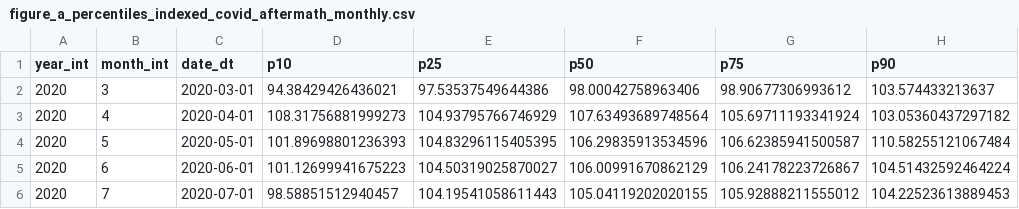
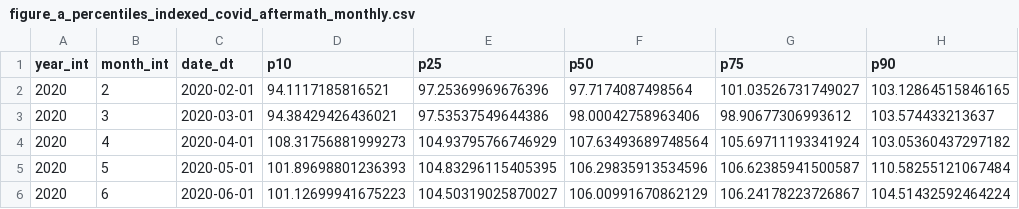
Before and after one commit to EIG-Research/EIG-Wage-Figure-Explain-Everything-replication, a CSV file: output/tables/figure_a_percentiles_indexed_covid_aftermath_monthly.csv, drawn as a sheet; only a part is shown; the shorter side is filled out with more unchanged rows.

```diff
--- a/output/tables/figure_a_percentiles_indexed_covid_aftermath_monthly.csv
+++ b/output/tables/figure_a_percentiles_indexed_covid_aftermath_monthly.csv
@@ -1,2 +1,3 @@
 year_int,month_int,date_dt,p10,p25,p50,p75,p90
+2020,2,2020-02-01,94.1117185816521,97.25369969676396,97.7174087498564,101.03526731749027,103.12864515846165
 2020,3,2020-03-01,94.38429426436021,97.53537549644386,98.00042758963406,98.90677306993612,103.574433213637
```
Also changed, not shown: output/tables/figure_a_percentiles_indexed_covid_aftermath_roll12.csv, output/tables/figure_a_percentiles_indexed_recovery_monthly.csv, 29 other files.
